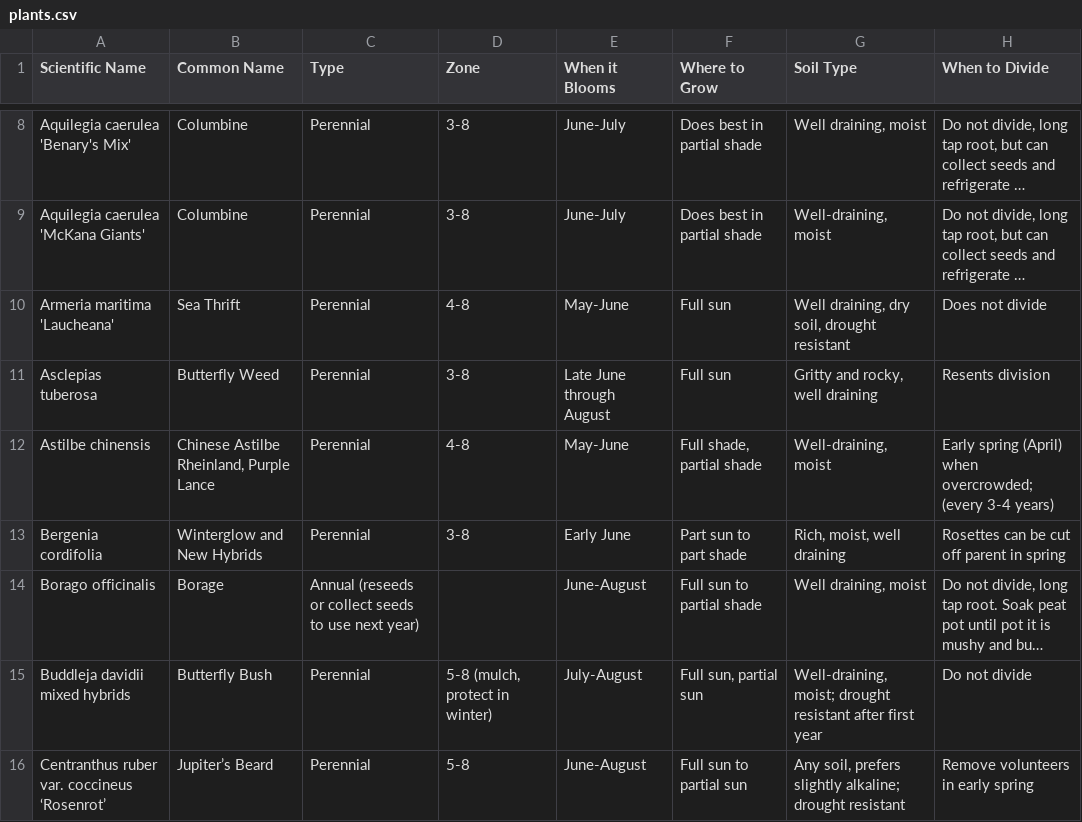
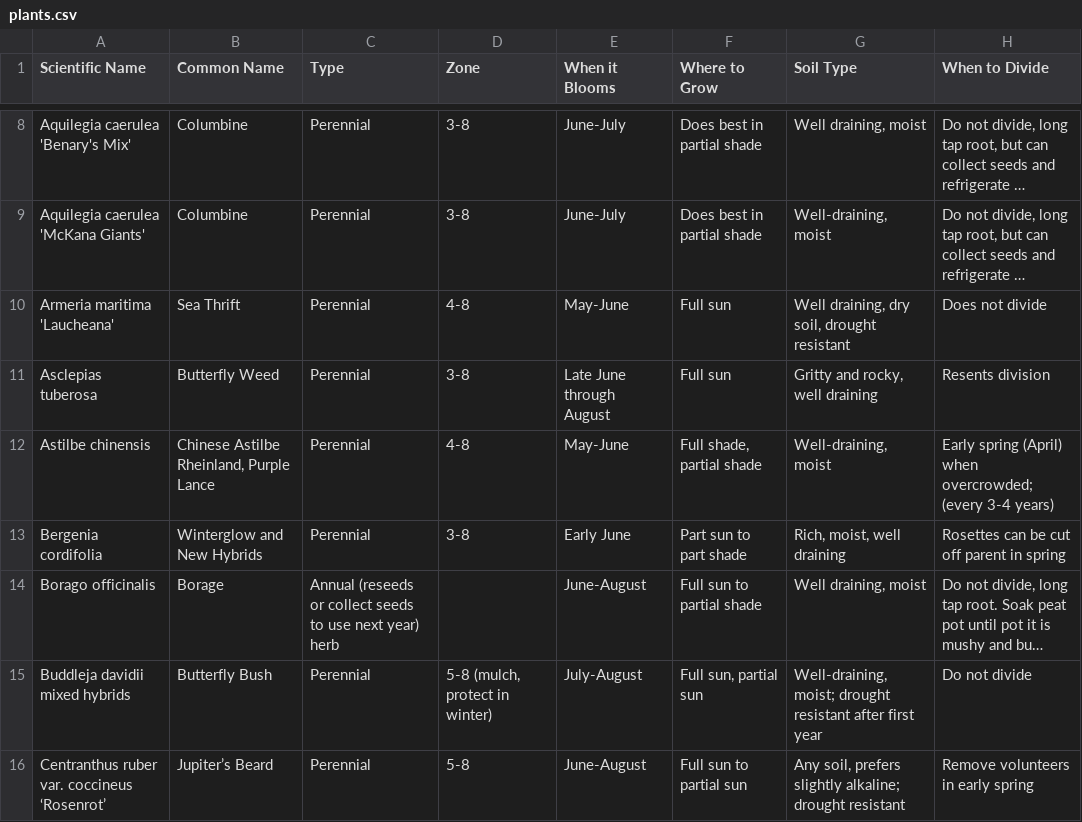
Before and after one commit to alfilo/flutterby, a CSV file: plants.csv, drawn as a sheet; only a part is shown, gaps mark what is left out; long unchanged cells end in …; the diff covers the shown part only; the diff names each change by its address in the sheet, - before the commit and + after, or states it on an @@ line.

Commit message:
Add filters for a few plant features
Current filters: Type, Attracts, Scent, and Year(s) Sold.
The CSV file needed some cleanup to fix intended search matches.
Removed the old manual list of plants in main column of plants.html.
For styling, filters/buttons largely mimic dropdowns/links:
  #filter-group ~= #topnav, a ~= button
  dropdown and dropdown-content are used for the same purposes.
selected class is used to decorate current filter selections.

```diff
--- a/plants.csv
+++ b/plants.csv
-C14 (Type): …next year)
+C14 (Type): …next year) herb
```
Also changed, not shown: 18 edited cells elsewhere in this file, 3 other files.
